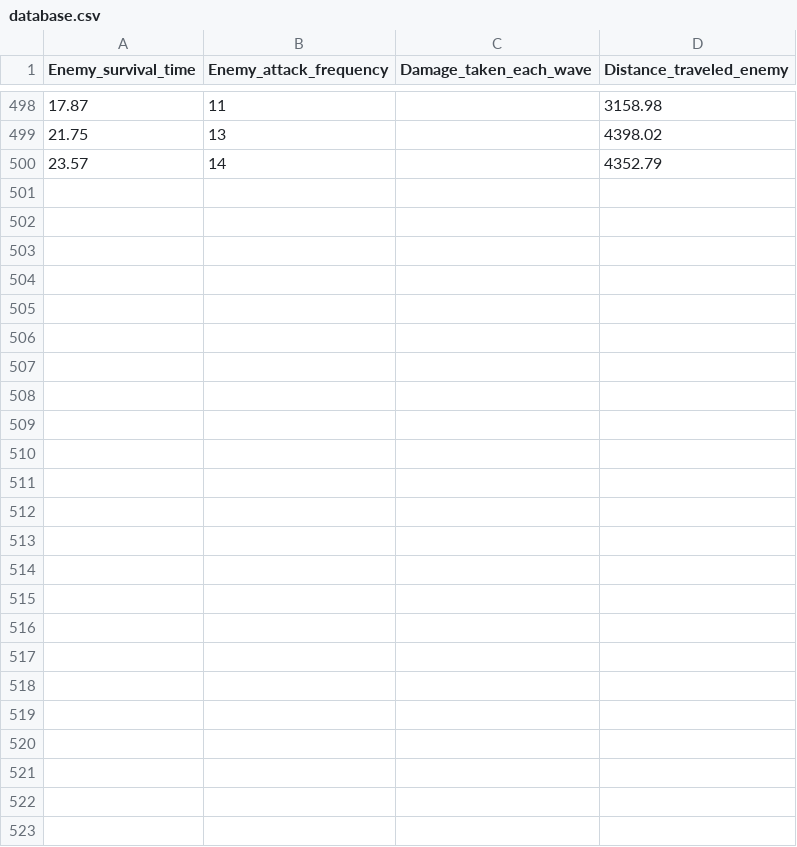
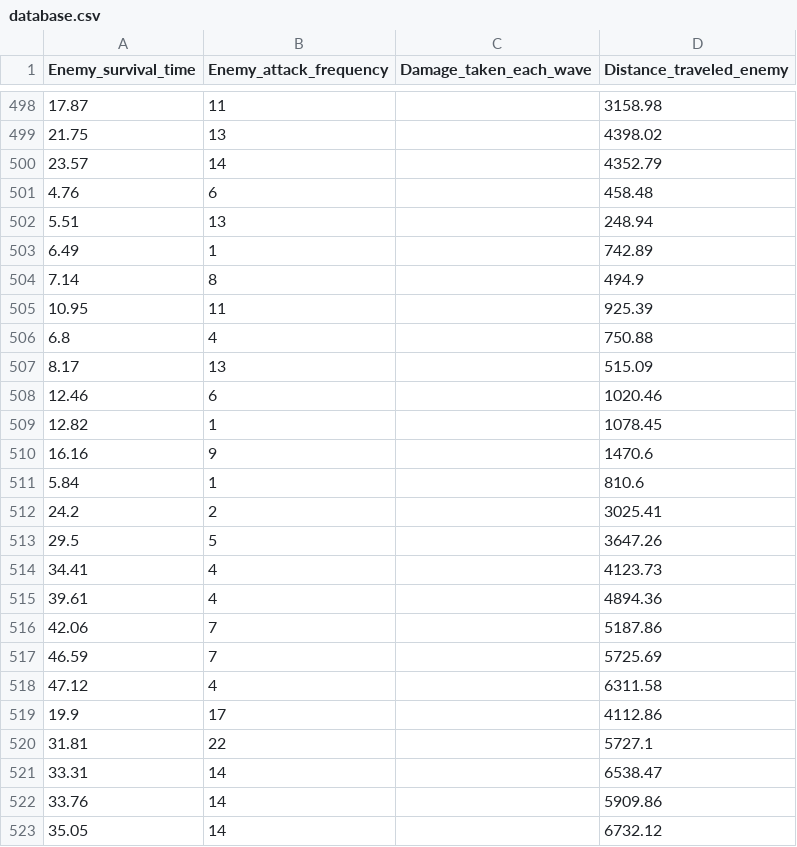
Before and after one commit to JirakornChaitanaporn/Yearproject1-6710545474, a CSV file: database.csv, drawn as a sheet; only a part is shown, gaps mark what is left out; the diff covers the shown part only.

```diff
--- a/database.csv
+++ b/database.csv
@@ -500 +500,24 @@ Enemy_survival_time,Enemy_attack_frequency,Damage_taken_each_wave,Distance_trave
 23.57,14,,4352.79
+4.76,6,,458.48
+5.51,13,,248.94
+6.49,1,,742.89
+7.14,8,,494.9
+10.95,11,,925.39
+6.8,4,,750.88
+8.17,13,,515.09
+12.46,6,,1020.46
+12.82,1,,1078.45
+16.16,9,,1470.6
+5.84,1,,810.6
+24.2,2,,3025.41
+29.5,5,,3647.26
+34.41,4,,4123.73
+39.61,4,,4894.36
+42.06,7,,5187.86
+46.59,7,,5725.69
+47.12,4,,6311.58
+19.9,17,,4112.86
+31.81,22,,5727.1
+33.31,14,,6538.47
+33.76,14,,5909.86
+35.05,14,,6732.12
```
Also changed, not shown: 4 edited cells elsewhere in this file, 10 other files.
